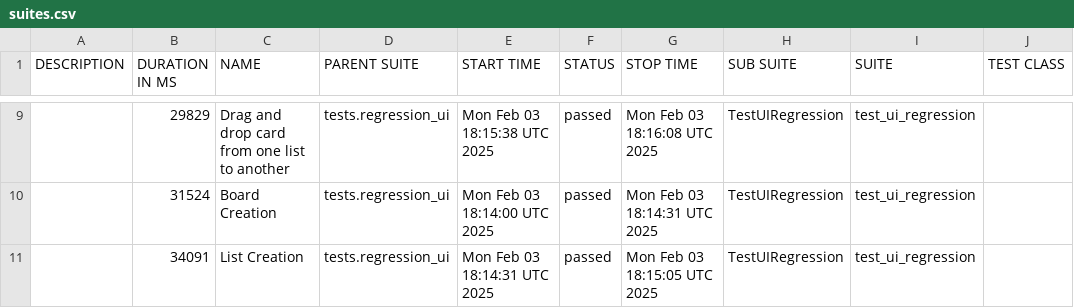
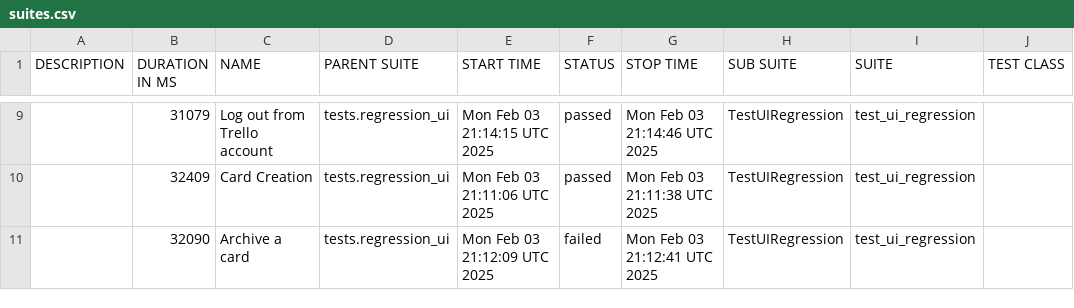
Before and after one commit to vkqapro/pythonSelenium, a CSV file: data/suites.csv, drawn as a sheet; only a part is shown, gaps mark what is left out; the diff covers the shown part only; the diff names each change by its address in the sheet, - before the commit and + after, or states it on an @@ line.

```diff
--- a/data/suites.csv
+++ b/data/suites.csv
-B9 (DURATION IN MS): 29829
+B9 (DURATION IN MS): 31079
-C9 (NAME): Drag and drop card from one list to another
+C9 (NAME): Log out from Trello account
-E9 (START TIME): Mon Feb 03 18:15:38 UTC 2025
+E9 (START TIME): Mon Feb 03 21:14:15 UTC 2025
-G9 (STOP TIME): Mon Feb 03 18:16:08 UTC 2025
+G9 (STOP TIME): Mon Feb 03 21:14:46 UTC 2025
-B10 (DURATION IN MS): 31524
+B10 (DURATION IN MS): 32409
-C10 (NAME): Board Creation
+C10 (NAME): Card Creation
-E10 (START TIME): Mon Feb 03 18:14:00 UTC 2025
+E10 (START TIME): Mon Feb 03 21:11:06 UTC 2025
-G10 (STOP TIME): Mon Feb 03 18:14:31 UTC 2025
+G10 (STOP TIME): Mon Feb 03 21:11:38 UTC 2025
-B11 (DURATION IN MS): 34091
+B11 (DURATION IN MS): 32090
-C11 (NAME): List Creation
+C11 (NAME): Archive a card
-E11 (START TIME): Mon Feb 03 18:14:31 UTC 2025
+E11 (START TIME): Mon Feb 03 21:12:09 UTC 2025
-F11 (STATUS): passed
+F11 (STATUS): failed
-G11 (STOP TIME): Mon Feb 03 18:15:05 UTC 2025
+G11 (STOP TIME): Mon Feb 03 21:12:41 UTC 2025
```
Also changed, not shown: 30 edited cells elsewhere in this file, 43 other files.
